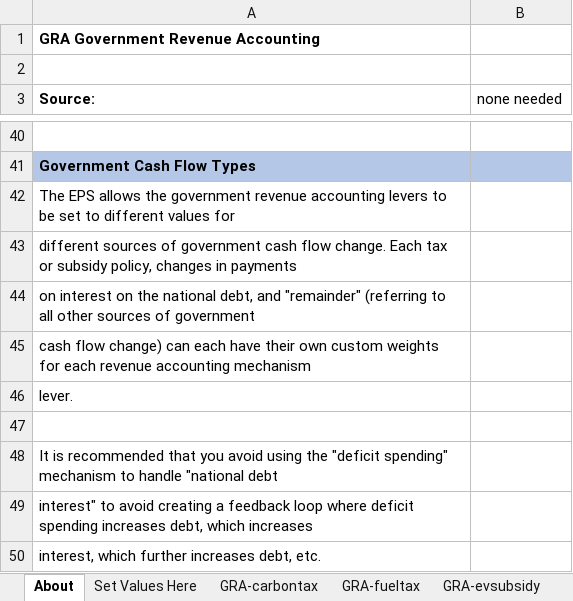
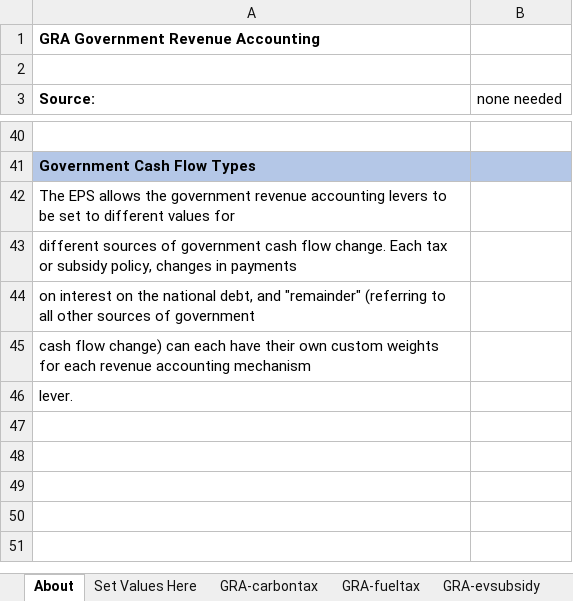
Before and after one commit to EnergyInnovation/eps-connecticut, an Excel workbook: InputData/ctrl-settings/GRA/Government Revenue Accounting.xlsx, sheet About, drawn as a sheet; only a part is shown, gaps mark what is left out; values as stored, in another font and other column widths than the file's, no borders; the diff names each change by its address in the sheet, - before the commit and + after, or states it on an @@ line.

```diff
--- a/InputData/ctrl-settings/GRA/Government Revenue Accounting.xlsx (sheet About)
+++ b/InputData/ctrl-settings/GRA/Government Revenue Accounting.xlsx (sheet About)
-row 47: (empty)
-row 48: It is recommended that you avoid using the "deficit spending" mechanism to handle "national debt
-row 49: interest" to avoid creating a feedback loop where deficit spending increases debt, which increases
-row 50: interest, which further increases debt, etc.
```
Also changed, not shown: sheet Set Values Here, sheet GRA-ntnldebtinterest, sheet GRA-remainder, sheet GRA-fueltax, InputData/elec/BBNPPTY/BAU Ban New Power Plants This Year.xlsx, InputData/elec/HOC/HOC Hydro Opportunity Costs.xlsx, 19 other files.
